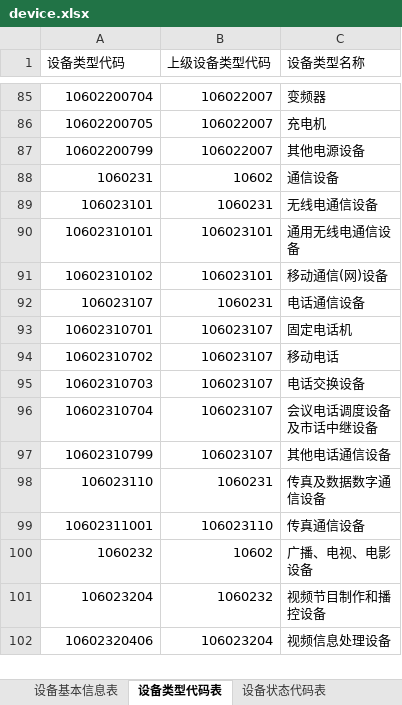
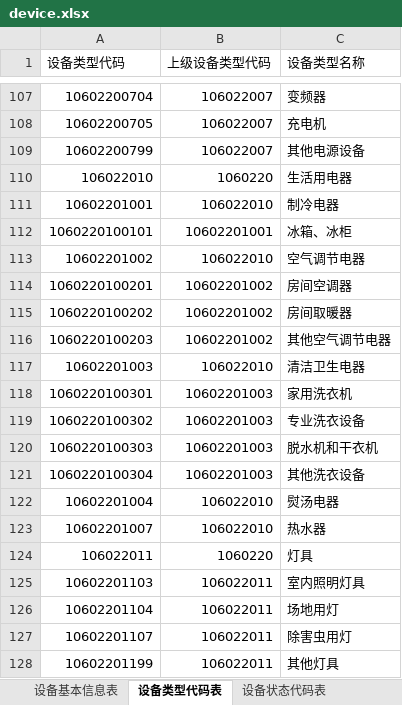
Before and after one commit to selinplus/go-dingtalk, an Excel workbook: runtime/export/device.xlsx, sheet 设备类型代码表, drawn as a sheet; only a part is shown, gaps mark what is left out; the shorter side is filled out with more unchanged rows; values as stored, in another font and other column widths than the file's, no cell formats; the diff covers the shown part only; the diff names each change by its address in the sheet, - before the commit and + after, or states it on an @@ line.

```diff
--- a/runtime/export/device.xlsx (sheet 设备类型代码表)
+++ b/runtime/export/device.xlsx (sheet 设备类型代码表)
+row 110: 106022010 | 1060220 | 生活用电器
+row 111: 10602201001 | 106022010 | 制冷电器
+row 112: 1060220100101 | 10602201001 | 冰箱、冰柜
+row 113: 10602201002 | 106022010 | 空气调节电器
+row 114: 1060220100201 | 10602201002 | 房间空调器
+row 115: 1060220100202 | 10602201002 | 房间取暖器
+row 116: 1060220100203 | 10602201002 | 其他空气调节电器
+row 117: 10602201003 | 106022010 | 清洁卫生电器
+row 118: 1060220100301 | 10602201003 | 家用洗衣机
+row 119: 1060220100302 | 10602201003 | 专业洗衣设备
+row 120: 1060220100303 | 10602201003 | 脱水机和干衣机
+row 121: 1060220100304 | 10602201003 | 其他洗衣设备
+row 122: 10602201004 | 106022010 | 熨汤电器
+row 123: 10602201007 | 106022010 | 热水器
+row 124: 106022011 | 1060220 | 灯具
+row 125: 10602201103 | 106022011 | 室内照明灯具
+row 126: 10602201104 | 106022011 | 场地用灯
+row 127: 10602201107 | 106022011 | 除害虫用灯
+row 128: 10602201199 | 106022011 | 其他灯具
```
Also changed, not shown: 114 added rows elsewhere in this sheet, sheet 操作类型代码表, cell formats, 10 other files.
